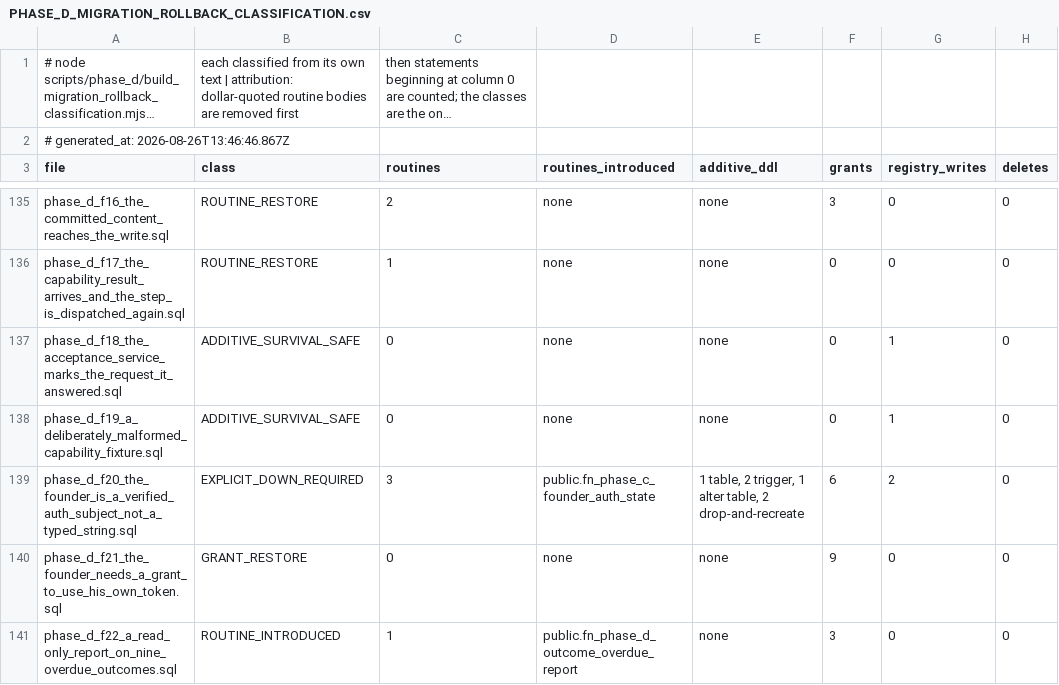
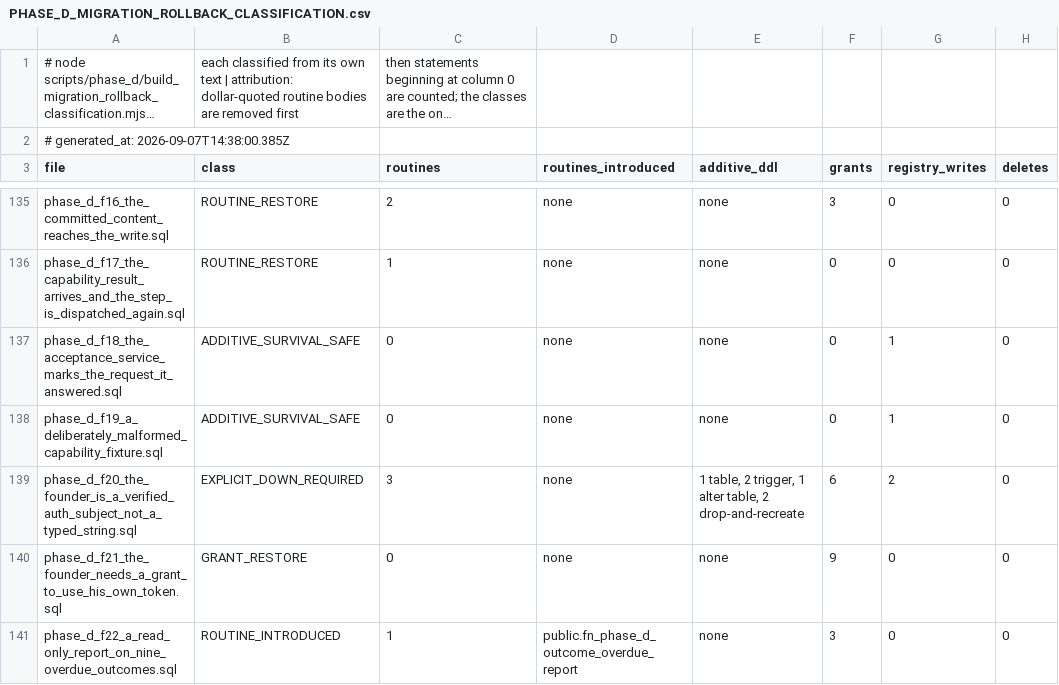
Before and after one commit to ahmadmhdnabilalzain-bot/quotesdone, a CSV file: docs/phase-d/PHASE_D_MIGRATION_ROLLBACK_CLASSIFICATION.csv, drawn as a sheet; only a part is shown, gaps mark what is left out; long unchanged cells end in …; the diff covers the shown part only; the diff names each change by its address in the sheet, - before the commit and + after, or states it on an @@ line.

```diff
--- a/docs/phase-d/PHASE_D_MIGRATION_ROLLBACK_CLASSIFICATION.csv
+++ b/docs/phase-d/PHASE_D_MIGRATION_ROLLBACK_CLASSIFICATION.csv
-A2 (file): # generated_at: 2026-08-26T13:46:46.867Z
+A2 (file): # generated_at: 2026-09-07T14:38:00.385Z
-D139 (routines_introduced): public.fn_phase_c_founder_auth_state
+D139 (routines_introduced): none
```
Also changed, not shown: 5 edited cells elsewhere in this file.
